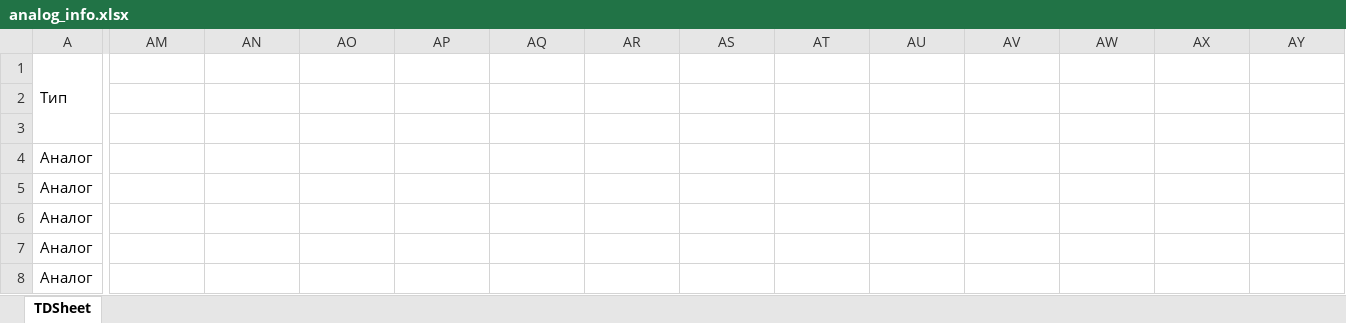
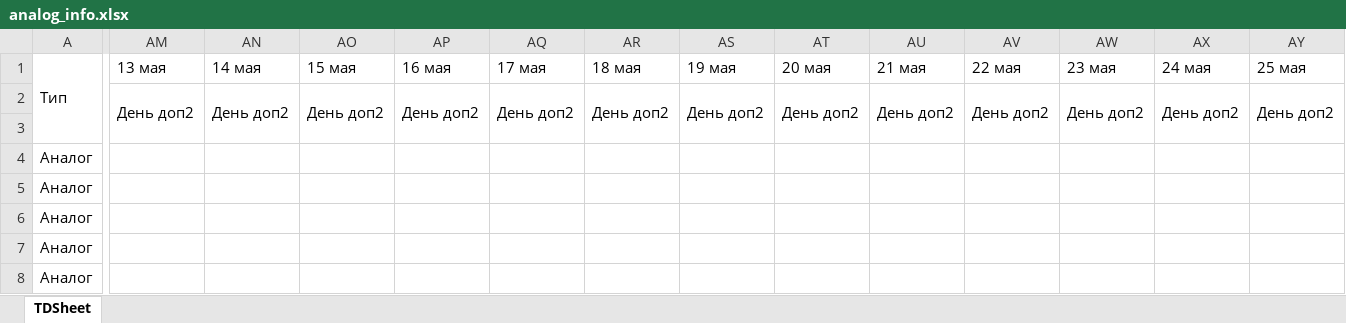
Before and after one commit to Uoiferise/Excel_script, an Excel workbook: data/analog/analog_info.xlsx, sheet TDSheet, drawn as a sheet; only a part is shown, gaps mark what is left out; values as stored, in another font and other column widths than the file's, no cell formats; the diff covers the shown part only; the diff names each change by its address in the sheet, - before the commit and + after, or states it on an @@ line.

```diff
--- a/data/analog/analog_info.xlsx (sheet TDSheet)
+++ b/data/analog/analog_info.xlsx (sheet TDSheet)
-AM1: (empty)
+AM1: 13 мая
-AN1: (empty)
+AN1: 14 мая
-AO1: (empty)
+AO1: 15 мая
-AP1: (empty)
+AP1: 16 мая
-AQ1: (empty)
+AQ1: 17 мая
-AR1: (empty)
+AR1: 18 мая
-AS1: (empty)
+AS1: 19 мая
-AT1: (empty)
+AT1: 20 мая
-AU1: (empty)
+AU1: 21 мая
-AV1: (empty)
+AV1: 22 мая
-AW1: (empty)
+AW1: 23 мая
-AX1: (empty)
+AX1: 24 мая
-AY1: (empty)
+AY1: 25 мая
-AM2 (13 мая): (empty)
+AM2 (13 мая): День доп2
+AM2:AM3 merged
-AN2 (14 мая): (empty)
+AN2 (14 мая): День доп2
+AN2:AN3 merged
-AO2 (15 мая): (empty)
+AO2 (15 мая): День доп2
+AO2:AO3 merged
-AP2 (16 мая): (empty)
+AP2 (16 мая): День доп2
+AP2:AP3 merged
-AQ2 (17 мая): (empty)
+AQ2 (17 мая): День доп2
+AQ2:AQ3 merged
-AR2 (18 мая): (empty)
+AR2 (18 мая): День доп2
+AR2:AR3 merged
-AS2 (19 мая): (empty)
+AS2 (19 мая): День доп2
+AS2:AS3 merged
-AT2 (20 мая): (empty)
+AT2 (20 мая): День доп2
+AT2:AT3 merged
-AU2 (21 мая): (empty)
+AU2 (21 мая): День доп2
+AU2:AU3 merged
-AV2 (22 мая): (empty)
+AV2 (22 мая): День доп2
+AV2:AV3 merged
-AW2 (23 мая): (empty)
+AW2 (23 мая): День доп2
+AW2:AW3 merged
-AX2 (24 мая): (empty)
+AX2 (24 мая): День доп2
+AX2:AX3 merged
-AY2 (25 мая): (empty)
+AY2 (25 мая): День доп2
+AY2:AY3 merged
```
Also changed, not shown: 4 added rows, 7 removed rows and 925 edited cells elsewhere in this sheet, cell formats, data/abutments/abutments_info.xlsx, data/blanks/blanks_info.xlsx, 47 other files.
